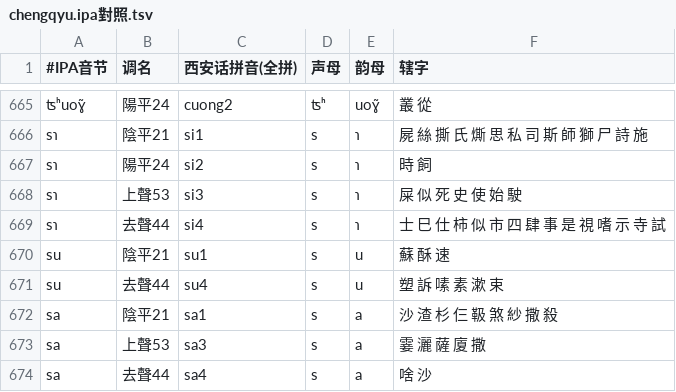
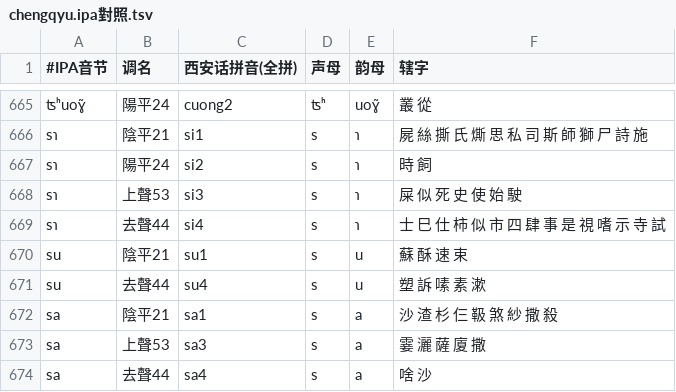
Before and after one commit to SiqYin/xinganhua-fuvufa, a TSV file: tools/chengqyu.ipa對照.tsv, drawn as a sheet; only a part is shown, gaps mark what is left out.

```diff
--- a/tools/chengqyu.ipa對照.tsv
+++ b/tools/chengqyu.ipa對照.tsv
@@ -669,4 +669,4 @@ sɿ	上聲53	si3	s	ɿ	屎 似 死 史 使 始 駛
 sɿ	去聲44	si4	s	ɿ	士 巳 仕 柿 似 市 四 肆 事 是 視 嗜 示 寺 試
-su	陰平21	su1	s	u	蘇 酥 速
-su	去聲44	su4	s	u	塑 訴 嗉 素 漱 束
+su	陰平21	su1	s	u	蘇 酥 速 束
+su	去聲44	su4	s	u	塑 訴 嗉 素 漱
 sa	陰平21	sa1	s	a	沙 渣 杉 仨 靸 煞 紗 撒 殺
```
Also changed, not shown: tools/chengqyu.詳注.tsv, 8 other files.
